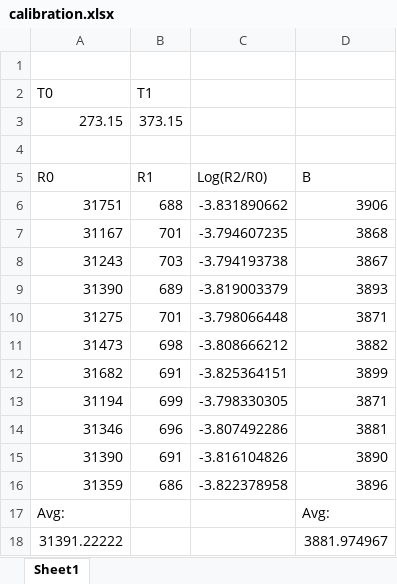
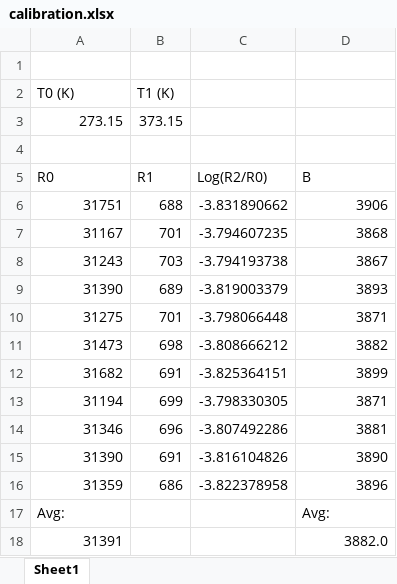
Before and after one commit to CU-EBIT/Control-Hardware, an Excel workbook: Arduino/thermistors/calibration.xlsx, sheet Sheet1, drawn as a sheet; values as stored, in another font and other column widths than the file's, no borders; removed rows and columns are numbered as before the commit, all else as after; the diff names each change by its address in the sheet, - before the commit and + after, or states it on an @@ line.

Commit message:
Update calibration.xlsx

```diff
--- a/Arduino/thermistors/calibration.xlsx (sheet Sheet1)
+++ b/Arduino/thermistors/calibration.xlsx (sheet Sheet1)
-row 2: T0 | T1
+row 2: T0 (K) | T1 (K)
-row 18: 31391.22222 |  |  | 3881.974967
+row 18: 31391 |  |  | 3882.0
```
